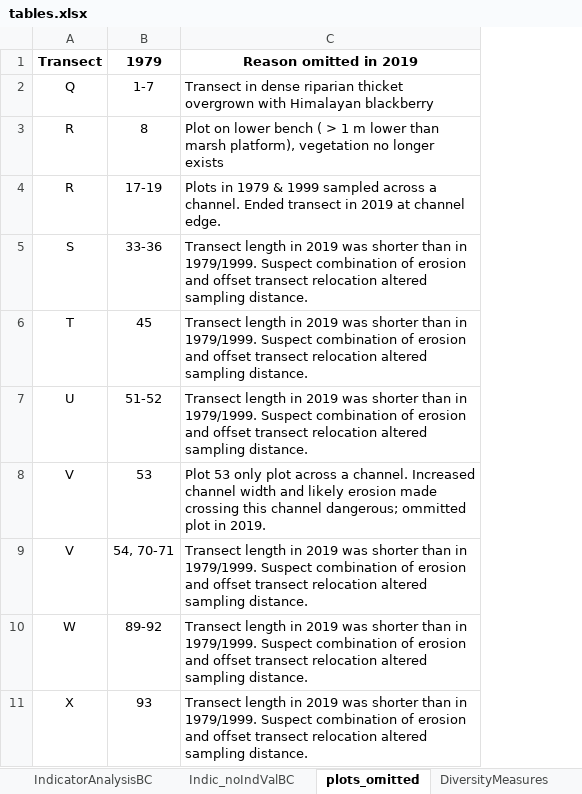
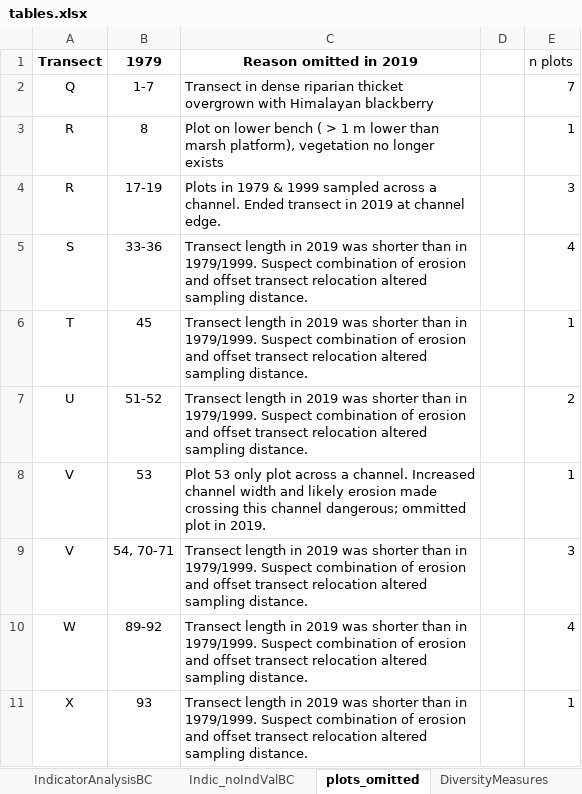
Before and after one commit to stefanielane/CommunityStability, an Excel workbook: tables.xlsx, sheet plots_omitted, drawn as a sheet; values as stored, in another font and other column widths than the file's, no borders; the diff names each change by its address in the sheet, - before the commit and + after, or states it on an @@ line.

```diff
--- a/tables.xlsx (sheet plots_omitted)
+++ b/tables.xlsx (sheet plots_omitted)
+column D, empty
+column E (n plots), rows 2-11: 7 | 1 | 3 | 4 | 1 | 2 | 1 | 3 | 4 | 1
```
Also changed, not shown: sheet IndicatorAnalysis, 1979_Bradfield_ORIGINAL.xlsx, d2019_position.xlsx, 36 other files.
